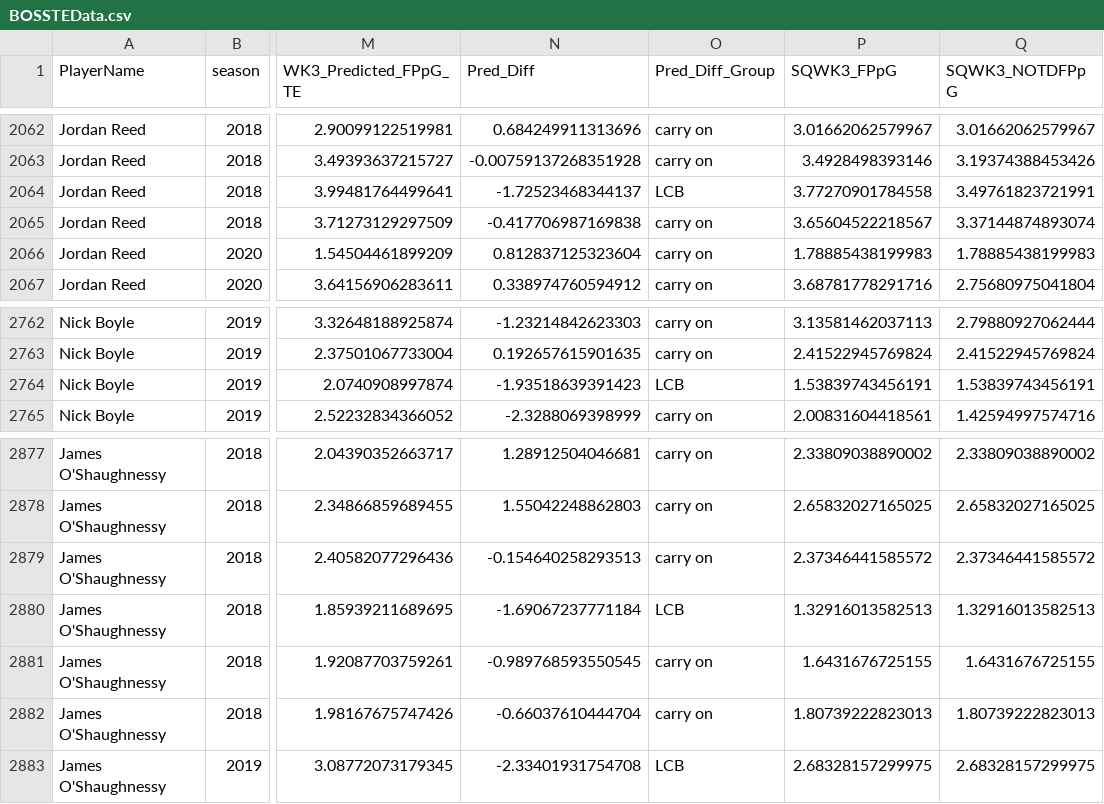
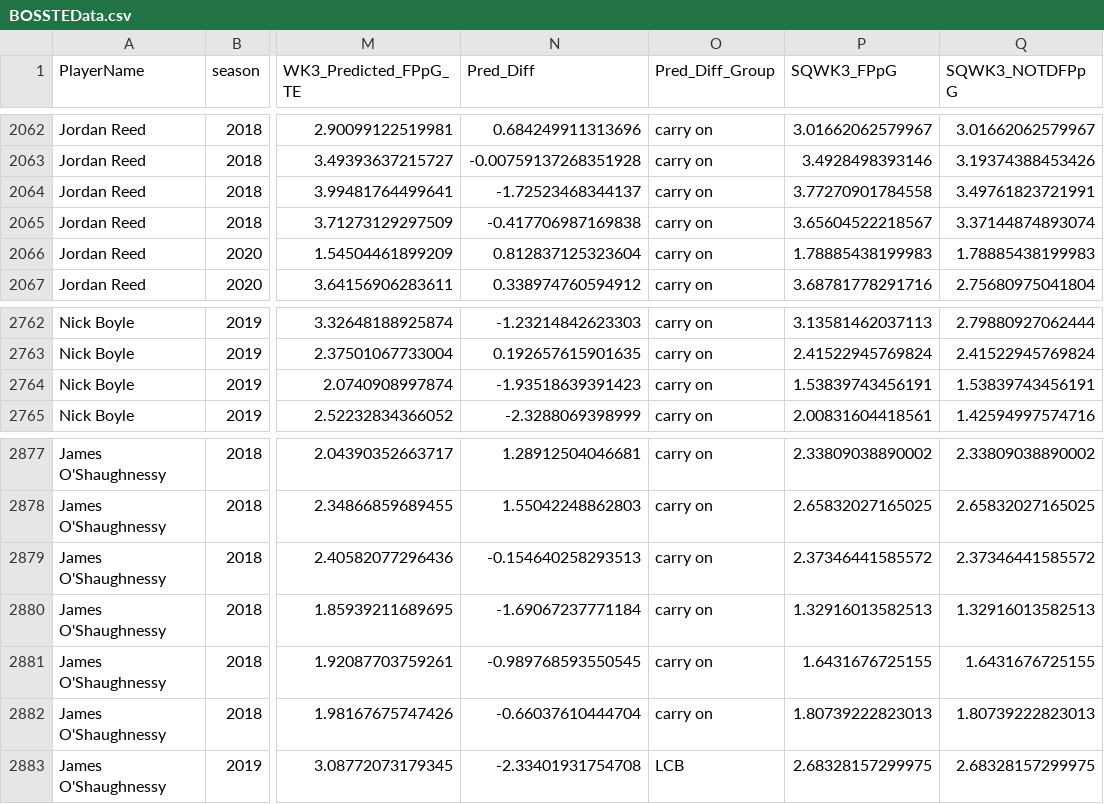
Before and after one commit to KoalatyStats/Test, a CSV file: BOSSTEData.csv, drawn as a sheet; only a part is shown, gaps mark what is left out; the diff covers the shown part only; the diff names each change by its address in the sheet, - before the commit and + after, or states it on an @@ line.

```diff
--- a/BOSSTEData.csv
+++ b/BOSSTEData.csv
-O2064 (Pred_Diff_Group): LCB
+O2064 (Pred_Diff_Group): carry on
-O2764 (Pred_Diff_Group): LCB
+O2764 (Pred_Diff_Group): carry on
-O2880 (Pred_Diff_Group): LCB
+O2880 (Pred_Diff_Group): carry on
```
Also changed, not shown: 53 edited cells elsewhere in this file, QuarterBack_Data.csv, Rushing_Back_Data.csv, 4 other files.
